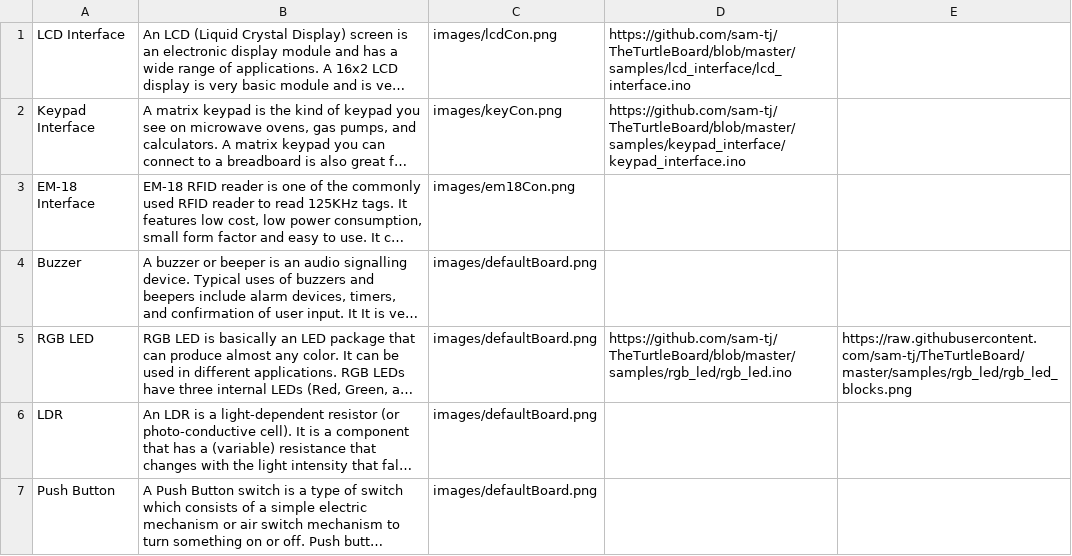
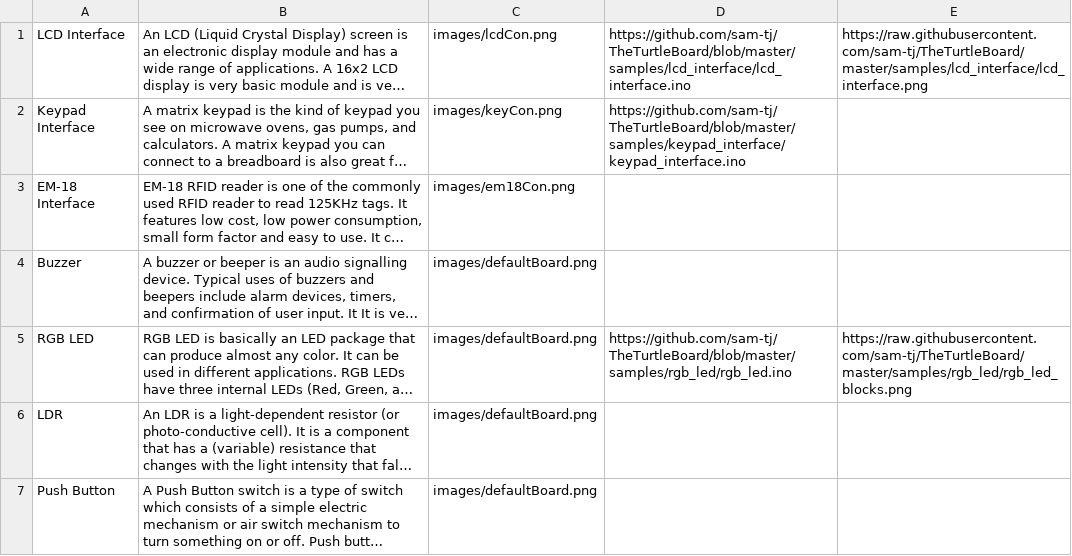
Before and after one commit to sam-tj/TheTurtleBoard, a CSV file: assets/res/C_stock_data.csv, drawn as a sheet; long unchanged cells end in …; the diff names each change by its address in the sheet, - before the commit and + after, or states it on an @@ line.

```diff
--- a/assets/res/C_stock_data.csv
+++ b/assets/res/C_stock_data.csv
-E1: (empty)
+E1: https://raw.githubusercontent.com/sam-tj/TheTurtleBoard/master/samples/lcd_interface/lcd_interface.png
```
